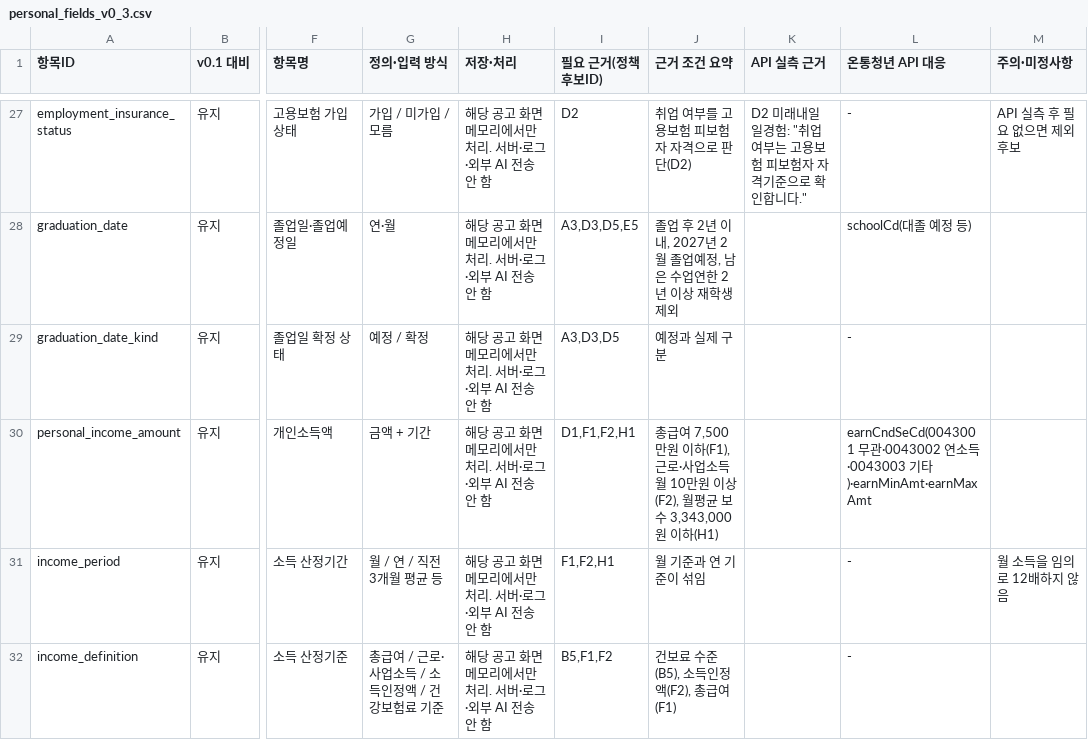
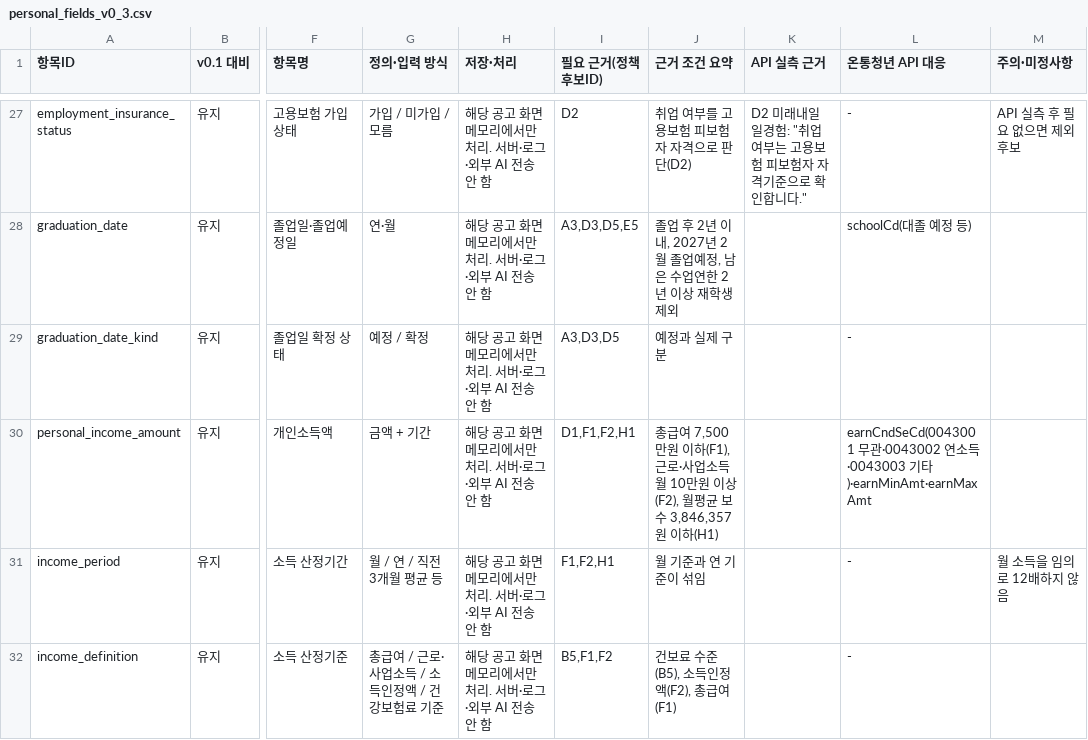
Before and after one commit to NFULL07/youthpick-next, a CSV file: docs/data/personal_fields_v0_3.csv, drawn as a sheet; only a part is shown, gaps mark what is left out; the diff names each change by its address in the sheet, - before the commit and + after, or states it on an @@ line.

```diff
--- a/docs/data/personal_fields_v0_3.csv
+++ b/docs/data/personal_fields_v0_3.csv
-J30 (근거 조건 요약): …보수 3,343,000원 이하…
+J30 (근거 조건 요약): …보수 3,846,357원 이하…
```
Also changed, not shown: docs/data/policy_candidates_v0_1.csv, 1 other file.
